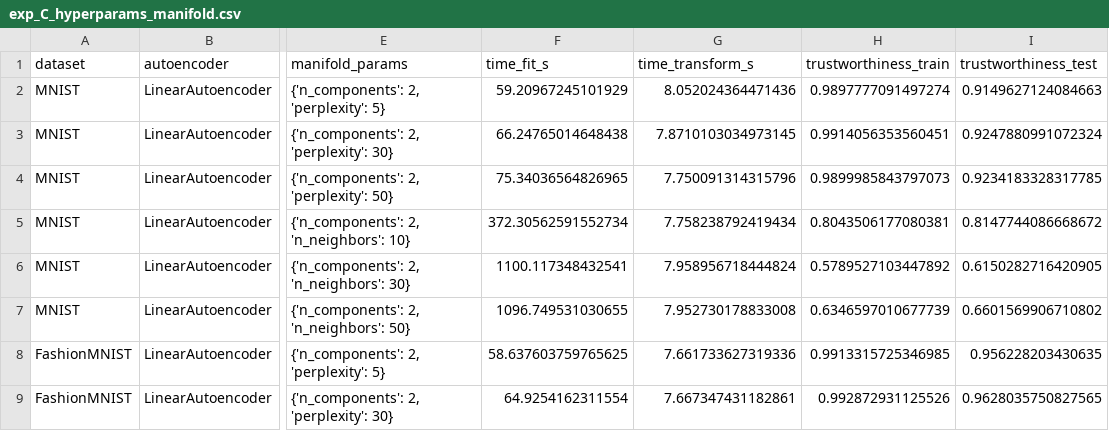
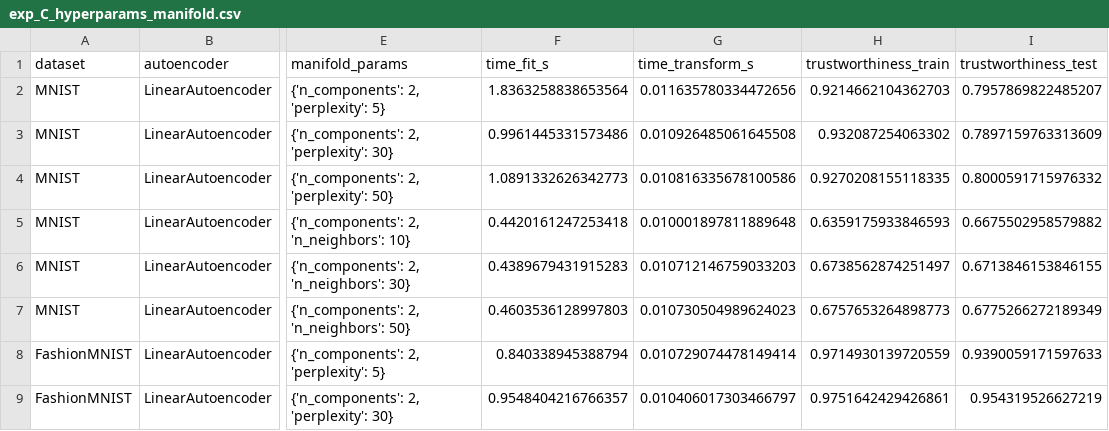
Before and after one commit to KaiserAI/P1ML3MixedManifold, a CSV file: experiments/results/exp_C_hyperparams_manifold.csv, drawn as a sheet; only a part is shown, gaps mark what is left out; the diff covers the shown part only; the diff names each change by its address in the sheet, - before the commit and + after, or states it on an @@ line.

```diff
--- a/experiments/results/exp_C_hyperparams_manifold.csv
+++ b/experiments/results/exp_C_hyperparams_manifold.csv
-F2 (time_fit_s): 59.20967245101929
+F2 (time_fit_s): 1.8363258838653564
-G2 (time_transform_s): 8.052024364471436
+G2 (time_transform_s): 0.011635780334472656
-H2 (trustworthiness_train): 0.9897777091497274
+H2 (trustworthiness_train): 0.9214662104362703
-I2 (trustworthiness_test): 0.9149627124084663
+I2 (trustworthiness_test): 0.7957869822485207
-F3 (time_fit_s): 66.24765014648438
+F3 (time_fit_s): 0.9961445331573486
-G3 (time_transform_s): 7.8710103034973145
+G3 (time_transform_s): 0.010926485061645508
-H3 (trustworthiness_train): 0.9914056353560451
+H3 (trustworthiness_train): 0.932087254063302
-I3 (trustworthiness_test): 0.9247880991072324
+I3 (trustworthiness_test): 0.7897159763313609
-F4 (time_fit_s): 75.34036564826965
+F4 (time_fit_s): 1.0891332626342773
-G4 (time_transform_s): 7.750091314315796
+G4 (time_transform_s): 0.010816335678100586
-H4 (trustworthiness_train): 0.9899985843797073
+H4 (trustworthiness_train): 0.9270208155118335
-I4 (trustworthiness_test): 0.9234183328317785
+I4 (trustworthiness_test): 0.8000591715976332
-F5 (time_fit_s): 372.30562591552734
+F5 (time_fit_s): 0.4420161247253418
-G5 (time_transform_s): 7.758238792419434
+G5 (time_transform_s): 0.010001897811889648
-H5 (trustworthiness_train): 0.8043506177080381
+H5 (trustworthiness_train): 0.6359175933846593
-I5 (trustworthiness_test): 0.8147744086668672
+I5 (trustworthiness_test): 0.6675502958579882
-F6 (time_fit_s): 1100.117348432541
+F6 (time_fit_s): 0.4389679431915283
-G6 (time_transform_s): 7.958956718444824
+G6 (time_transform_s): 0.010712146759033203
-H6 (trustworthiness_train): 0.5789527103447892
+H6 (trustworthiness_train): 0.6738562874251497
-I6 (trustworthiness_test): 0.6150282716420905
+I6 (trustworthiness_test): 0.6713846153846155
-F7 (time_fit_s): 1096.749531030655
+F7 (time_fit_s): 0.4603536128997803
-G7 (time_transform_s): 7.952730178833008
+G7 (time_transform_s): 0.010730504989624023
-H7 (trustworthiness_train): 0.6346597010677739
+H7 (trustworthiness_train): 0.6757653264898773
-I7 (trustworthiness_test): 0.6601569906710802
+I7 (trustworthiness_test): 0.6775266272189349
-F8 (time_fit_s): 58.637603759765625
+F8 (time_fit_s): 0.840338945388794
-G8 (time_transform_s): 7.661733627319336
+G8 (time_transform_s): 0.010729074478149414
-H8 (trustworthiness_train): 0.9913315725346985
+H8 (trustworthiness_train): 0.9714930139720559
-I8 (trustworthiness_test): 0.956228203430635
+I8 (trustworthiness_test): 0.9390059171597633
-F9 (time_fit_s): 64.9254162311554
+F9 (time_fit_s): 0.9548404216766357
-G9 (time_transform_s): 7.667347431182861
+G9 (time_transform_s): 0.010406017303466797
-H9 (trustworthiness_train): 0.992872931125526
+H9 (trustworthiness_train): 0.9751642429426861
-I9 (trustworthiness_test): 0.9628035750827565
+I9 (trustworthiness_test): 0.954319526627219
```
Also changed, not shown: 64 edited cells elsewhere in this file, experiments/results/exp_B_hyperparams_autoencoder.csv, 5 other files.
